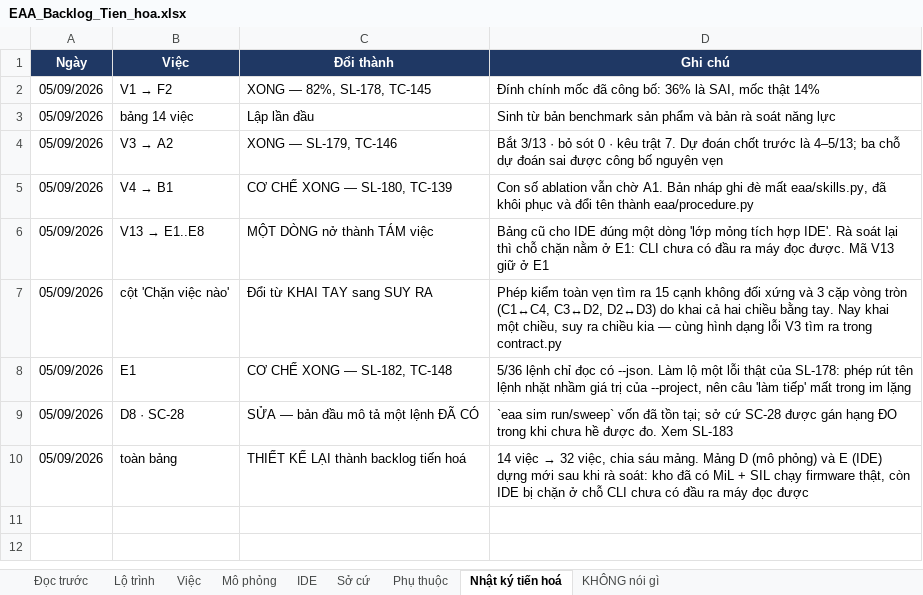
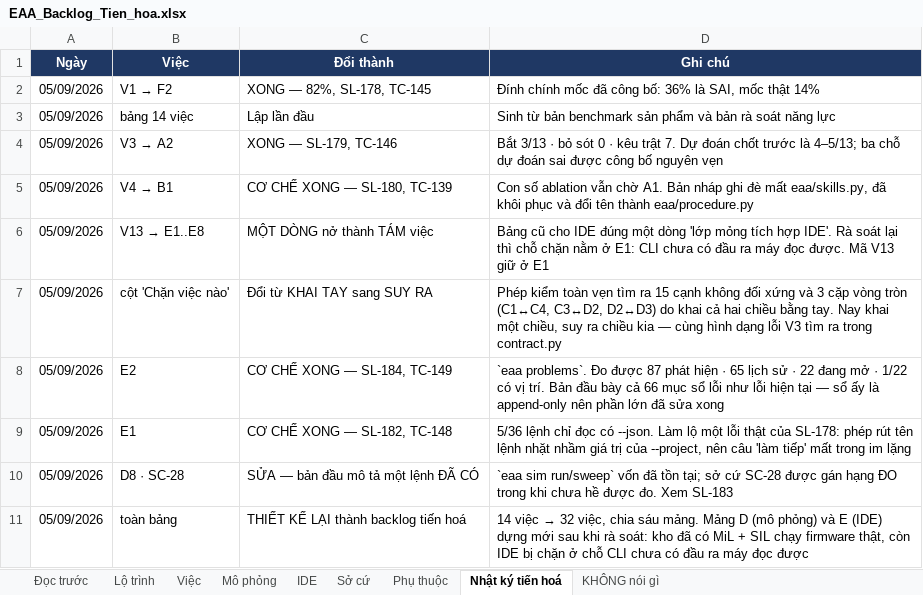
Before and after one commit to mobiluckvn/Agent, an Excel workbook: docs/EAA_Backlog_Tien_hoa.xlsx, sheet Nhật ký tiến hoá, drawn as a sheet; values as stored, in another font and other column widths than the file's, no borders; the diff names each change by its address in the sheet, - before the commit and + after, or states it on an @@ line.

```diff
--- a/docs/EAA_Backlog_Tien_hoa.xlsx (sheet Nhật ký tiến hoá)
+++ b/docs/EAA_Backlog_Tien_hoa.xlsx (sheet Nhật ký tiến hoá)
+row 8: 05/09/2026 | E2 | CƠ CHẾ XONG — SL-184, TC-149 | `eaa problems`. Đo được 87 phát hiện · 65 lịch sử · 22 đang mở · 1/22 có vị trí. Bản đầu bày cả 66 mục sổ lỗi như lỗi hiện tại — sổ ấy là append-only nên phần lớn đã sửa xong
```
Also changed, not shown: sheet Việc, sheet Lộ trình, sheet IDE, sheet Sở cứ, sheet Phụ thuộc, 5 other files.
